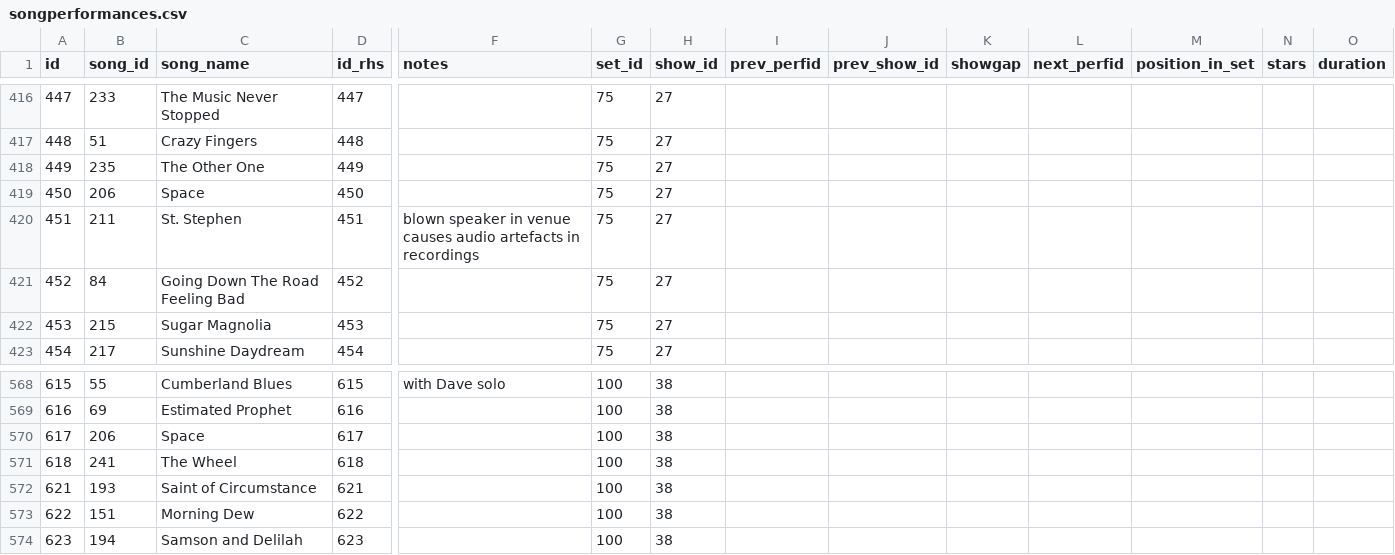
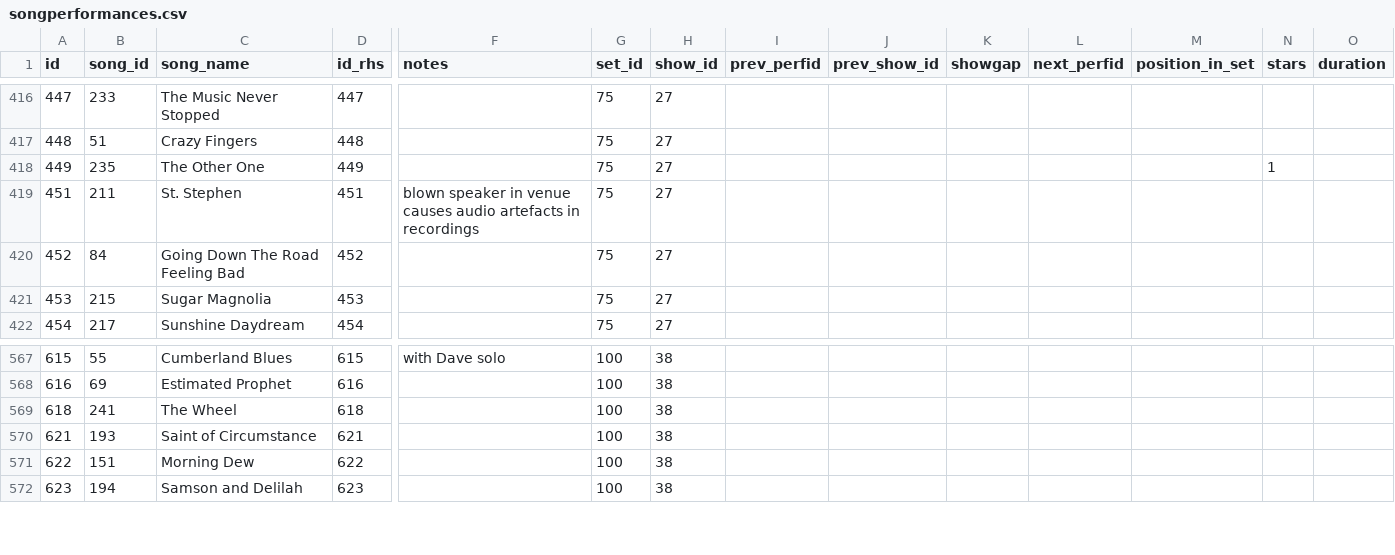
Before and after one commit to alxndr/almost-dead-net, a CSV file: src/data/csv/songperformances.csv, drawn as a sheet; only a part is shown, gaps mark what is left out; rows hold the shown columns only; the diff names each change by its address in the sheet, - before the commit and + after, or states it on an @@ line.

Commit message:
data: remove more Space

```diff
--- a/src/data/csv/songperformances.csv
+++ b/src/data/csv/songperformances.csv
-N418 (stars): (empty)
+N418 (stars): 1
-row 419: 450 | 206 | Space | 450 |  | 75 | 27
-row 570: 617 | 206 | Space | 617 |  | 100 | 38
```
Also changed, not shown: src/data/csv/segues.csv, src/data/csv/sets.csv, 2 other files.
